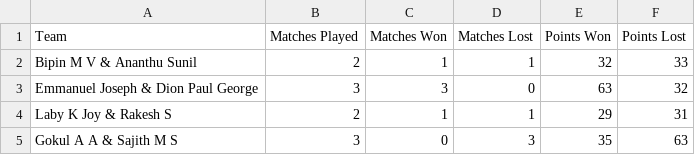
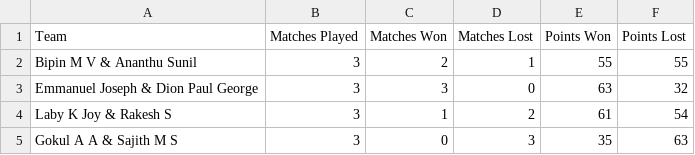
Before and after one commit to nizamudheenti/smashdown, a CSV file: csv/men_a.csv, drawn as a sheet.

Commit message:
Update men_a.csv
y

```diff
--- a/csv/men_a.csv
+++ b/csv/men_a.csv
@@ -1,5 +1,5 @@
 Team,Matches Played,Matches Won,Matches Lost,Points Won,Points Lost
-Bipin M V & Ananthu Sunil,2,1,1,32,33
+Bipin M V & Ananthu Sunil,3,2,1,55,55
 Emmanuel Joseph & Dion Paul George,3,3,0,63,32
-Laby K Joy & Rakesh S,2,1,1,29,31
+Laby K Joy & Rakesh S,3,1,2,61,54
 Gokul A A & Sajith M S,3,0,3,35,63
```
